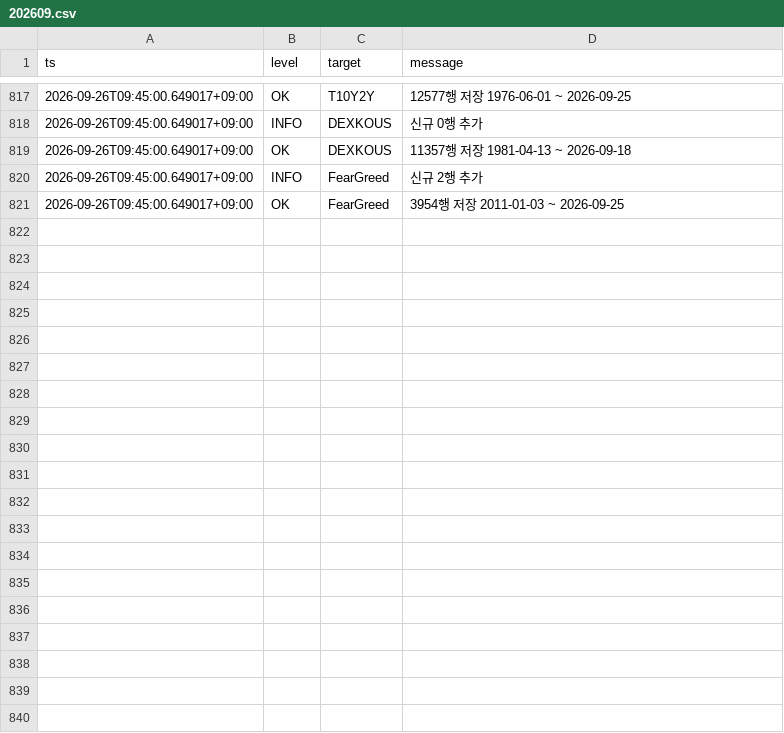
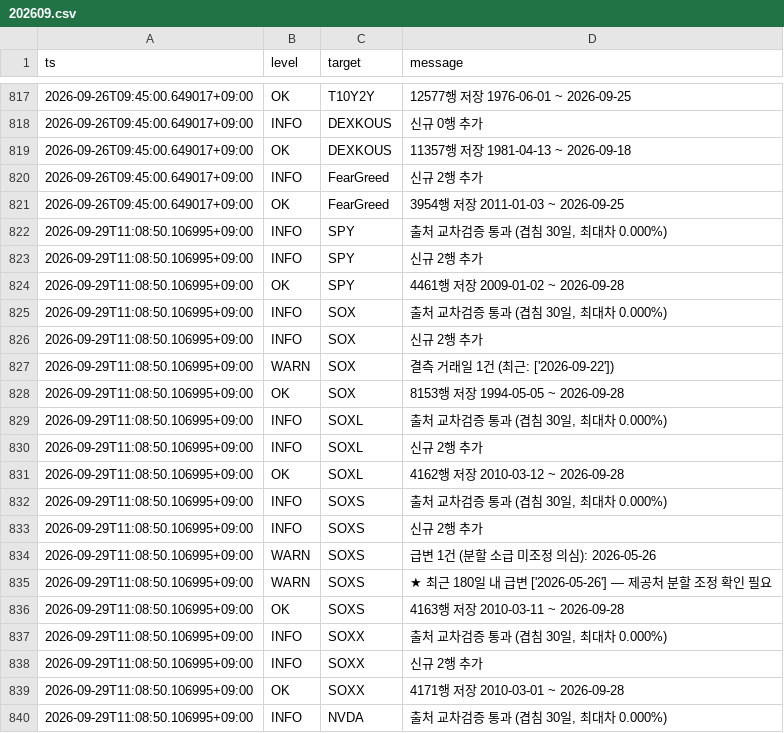
Before and after one commit to SANGMOLEE/soxl-data, a CSV file: logs/202609.csv, drawn as a sheet; only a part is shown, gaps mark what is left out; the diff covers the shown part only.

Commit message:
data: 2026-09-28 [WARN]

```diff
--- a/logs/202609.csv
+++ b/logs/202609.csv
@@ -821 +821,20 @@ ts,level,target,message
 2026-09-26T09:45:00.649017+09:00,OK,FearGreed,3954행 저장  2011-01-03 ~ 2026-09-25
+2026-09-29T11:08:50.106995+09:00,INFO,SPY,"출처 교차검증 통과 (겹침 30일, 최대차 0.000%)"
+2026-09-29T11:08:50.106995+09:00,INFO,SPY,신규 2행 추가
+2026-09-29T11:08:50.106995+09:00,OK,SPY,4461행 저장  2009-01-02 ~ 2026-09-28
+2026-09-29T11:08:50.106995+09:00,INFO,SOX,"출처 교차검증 통과 (겹침 30일, 최대차 0.000%)"
+2026-09-29T11:08:50.106995+09:00,INFO,SOX,신규 2행 추가
+2026-09-29T11:08:50.106995+09:00,WARN,SOX,결측 거래일 1건 (최근: ['2026-09-22'])
+2026-09-29T11:08:50.106995+09:00,OK,SOX,8153행 저장  1994-05-05 ~ 2026-09-28
+2026-09-29T11:08:50.106995+09:00,INFO,SOXL,"출처 교차검증 통과 (겹침 30일, 최대차 0.000%)"
+2026-09-29T11:08:50.106995+09:00,INFO,SOXL,신규 2행 추가
+2026-09-29T11:08:50.106995+09:00,OK,SOXL,4162행 저장  2010-03-12 ~ 2026-09-28
+2026-09-29T11:08:50.106995+09:00,INFO,SOXS,"출처 교차검증 통과 (겹침 30일, 최대차 0.000%)"
+2026-09-29T11:08:50.106995+09:00,INFO,SOXS,신규 2행 추가
+2026-09-29T11:08:50.106995+09:00,WARN,SOXS,급변 1건 (분할 소급 미조정 의심): 2026-05-26
+2026-09-29T11:08:50.106995+09:00,WARN,SOXS,★ 최근 180일 내 급변 ['2026-05-26'] — 제공처 분할 조정 확인 필요
+2026-09-29T11:08:50.106995+09:00,OK,SOXS,4163행 저장  2010-03-11 ~ 2026-09-28
+2026-09-29T11:08:50.106995+09:00,INFO,SOXX,"출처 교차검증 통과 (겹침 30일, 최대차 0.000%)"
+2026-09-29T11:08:50.106995+09:00,INFO,SOXX,신규 2행 추가
+2026-09-29T11:08:50.106995+09:00,OK,SOXX,4171행 저장  2010-03-01 ~ 2026-09-28
+2026-09-29T11:08:50.106995+09:00,INFO,NVDA,"출처 교차검증 통과 (겹침 30일, 최대차 0.000%)"
```
Also changed, not shown: 22 added rows elsewhere in this file, data/prices/NVDA.csv, data/prices/SOXL.csv, 12 other files.
